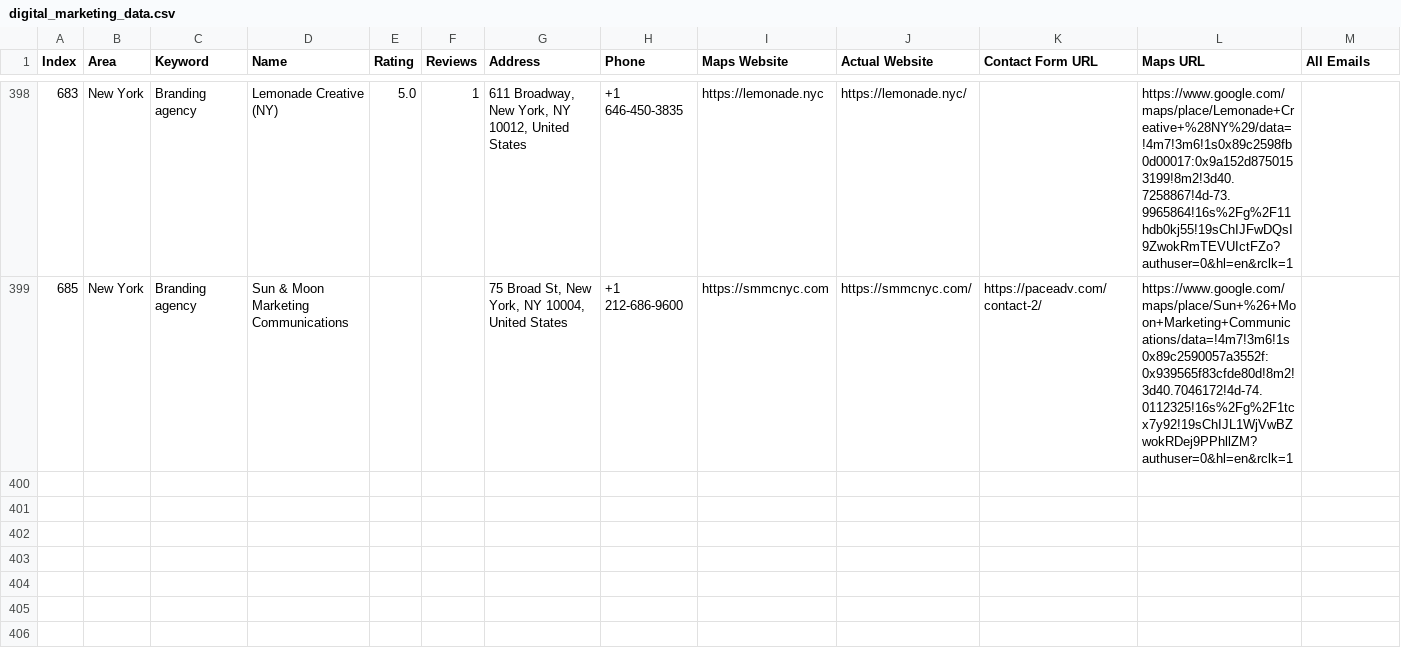
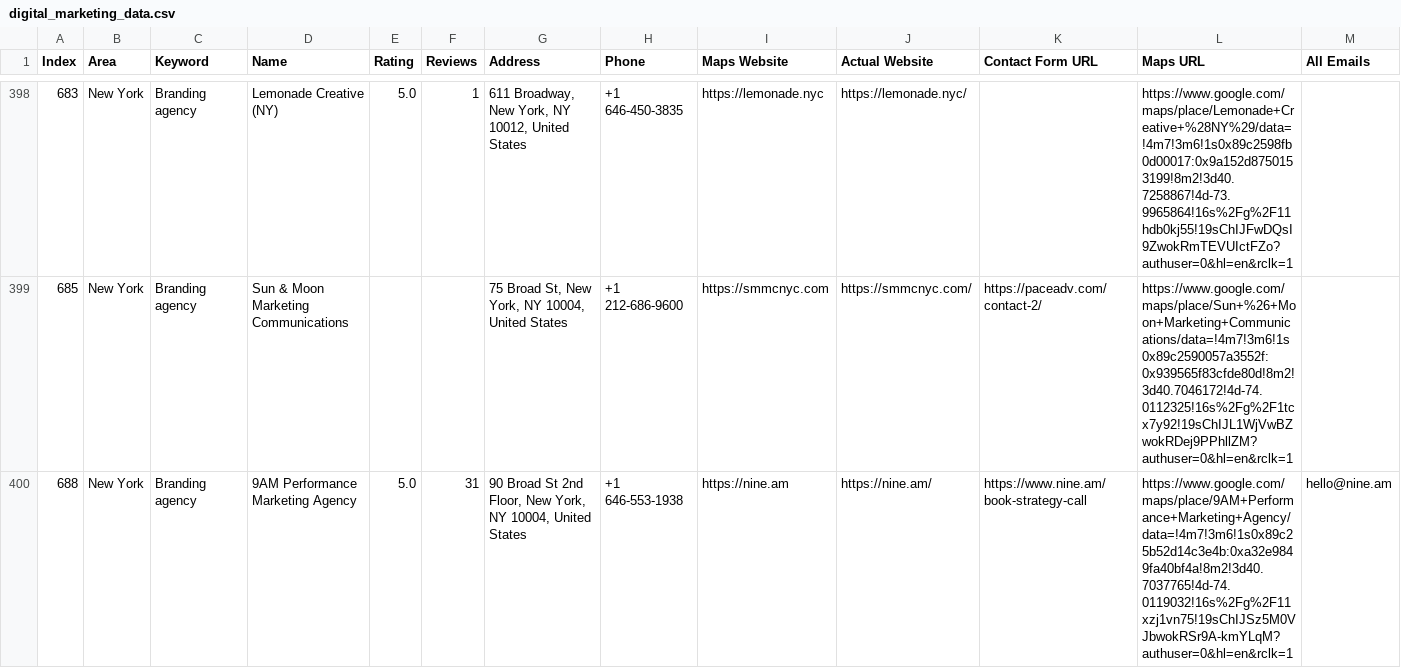
Before and after one commit to farhan281/hcf, a CSV file: digital_marketing_data.csv, drawn as a sheet; only a part is shown, gaps mark what is left out; rows hold the shown columns only; the diff names each change by its address in the sheet, - before the commit and + after, or states it on an @@ line.

```diff
--- a/digital_marketing_data.csv
+++ b/digital_marketing_data.csv
+row 400: 688 | New York | Branding agency | 9AM Performance Marketing Agency | 5.0 | 31 | 90 Broad St 2nd Floor, New York, NY 10004, United States | +1 646-553-1938 | https://nine.am | https://nine.am/ | https://www.nine.am/book-strategy-call | https://www.google.com/maps/place/9AM+Performance+Marketing+Agency/data=!4m7!3m6!1s0x89c25b52d14c3e4b:0xa32e9849fa40bf4a!8m2!3d40.7037765!4d-74.0119032!16s%2Fg%2F11xzj1vn75!19sChIJSz5M0VJbwokRSr9A-kmYLqM?authuser=0&hl=en&rclk=1 | hello@nine.am
```
Also changed, not shown: 2 other files.
